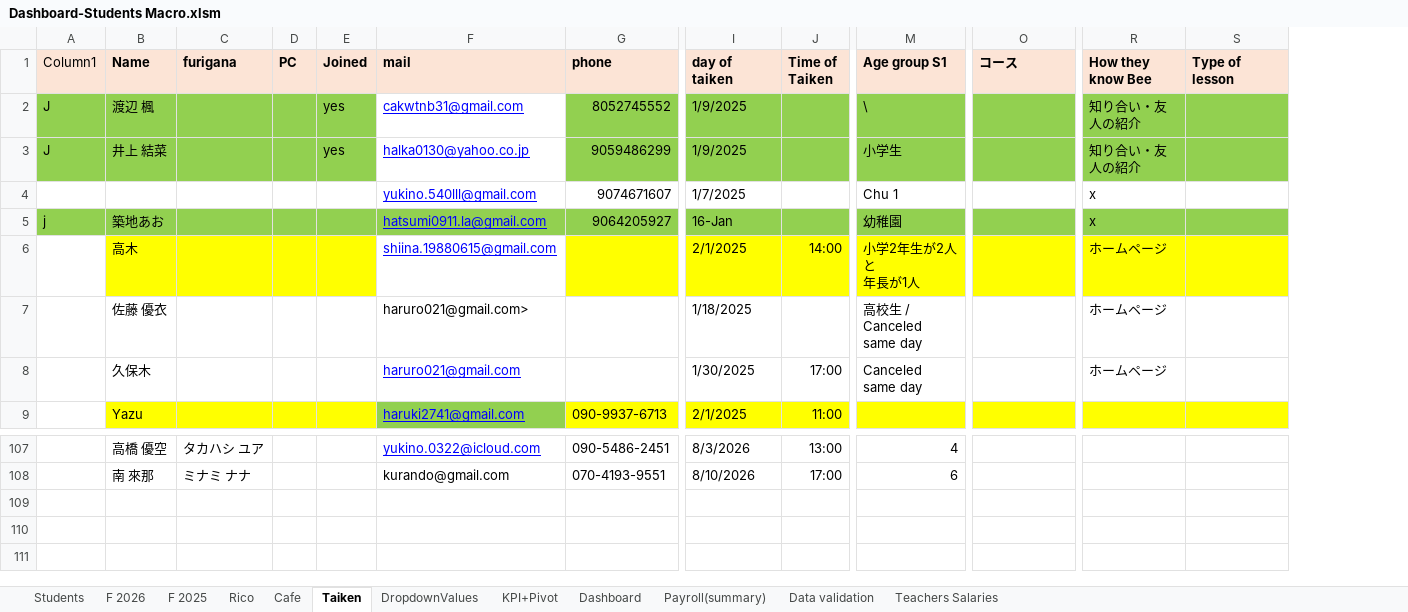
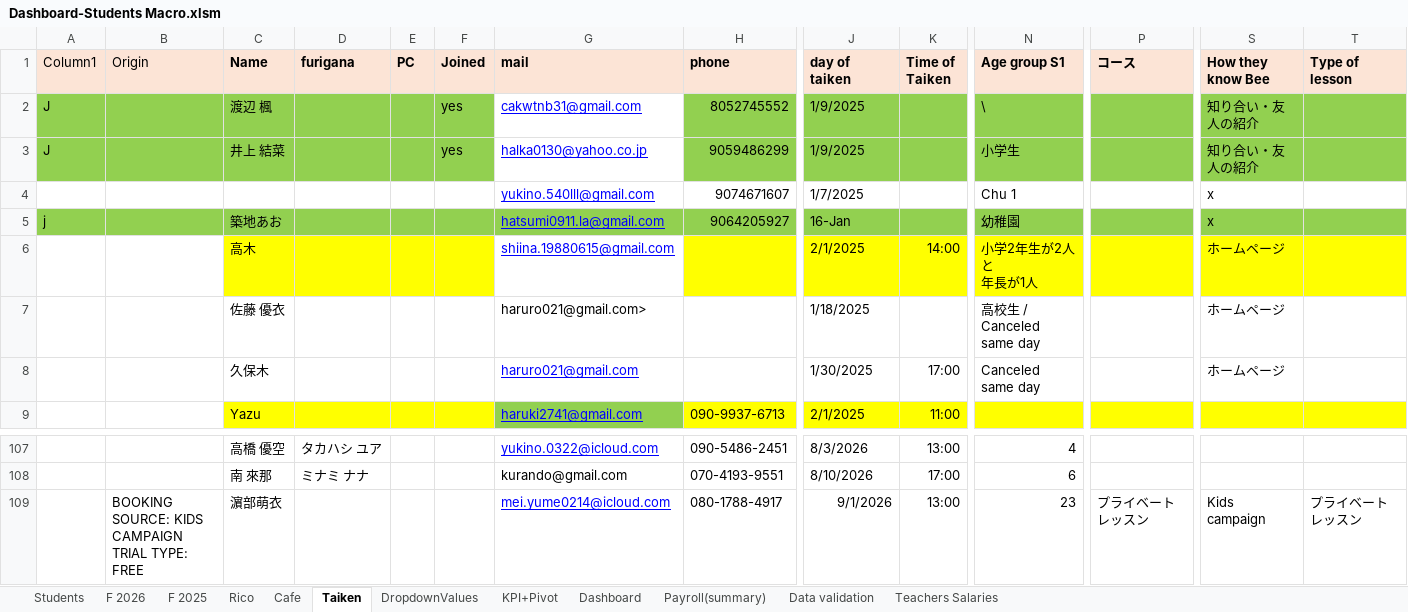
Before and after one commit to Euthenian/bee-school-knowledge, an Excel workbook: 事務/Dashboard-Students Macro.xlsm, sheet Taiken, drawn as a sheet; only a part is shown, gaps mark what is left out; values as stored, in another font and other column widths than the file's, no borders; charts and pictures and table styles not drawn; rows hold the shown columns only; ↵ is a line break in a cell; the diff names each change by its address in the sheet, - before the commit and + after, or states it on an @@ line.

Commit message:
add new taikens

```diff
--- a/事務/Dashboard-Students Macro.xlsm (sheet Taiken)
+++ b/事務/Dashboard-Students Macro.xlsm (sheet Taiken)
+column B (Origin), empty
+row 109:  | BOOKING SOURCE: KIDS CAMPAIGN ↵ TRIAL TYPE: FREE | 濵部萌衣 |  |  |  | mei.yume0214@icloud.com | 080-1788-4917 | 9/1/2026 | 13:00 | 23 | プライベートレッスン | Kids campaign | プライベートレッスン
```
Also changed, not shown: sheet Students, sheet F 2026, charts or pictures, 6 other files.
